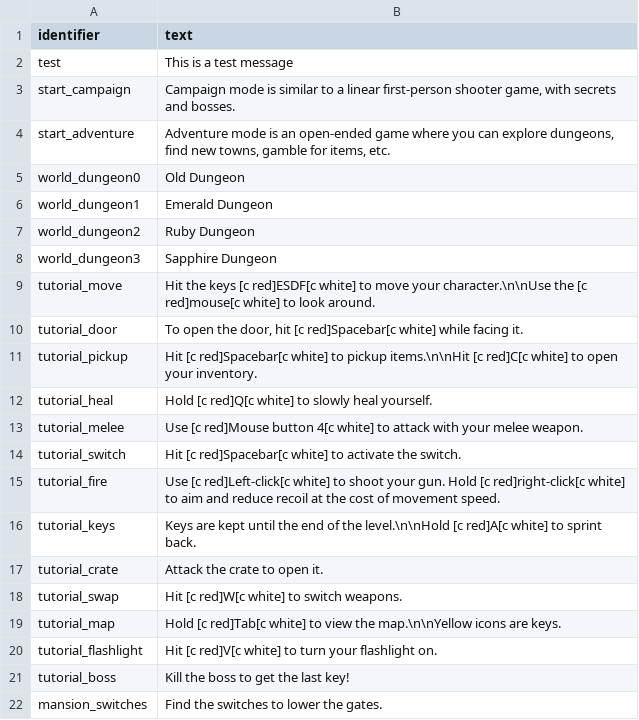
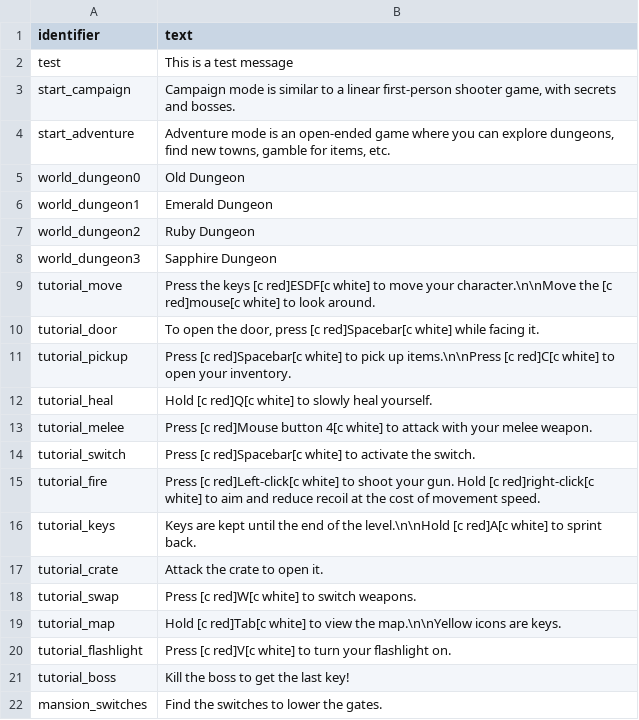
Before and after one commit to ololoken/emptyclip, a TSV file: working/tables/strings.tsv, drawn as a sheet.

```diff
--- a/working/tables/strings.tsv
+++ b/working/tables/strings.tsv
@@ -8,14 +8,14 @@ world_dungeon2	Ruby Dungeon
 world_dungeon3	Sapphire Dungeon
-tutorial_move	Hit the keys [c red]ESDF[c white] to move your character.\n\nUse the [c red]mouse[c white] to look around.
-tutorial_door	To open the door, hit [c red]Spacebar[c white] while facing it.
-tutorial_pickup	Hit [c red]Spacebar[c white] to pickup items.\n\nHit [c red]C[c white] to open your inventory.
+tutorial_move	Press the keys [c red]ESDF[c white] to move your character.\n\nMove the [c red]mouse[c white] to look around.
+tutorial_door	To open the door, press [c red]Spacebar[c white] while facing it.
+tutorial_pickup	Press [c red]Spacebar[c white] to pick up items.\n\nPress [c red]C[c white] to open your inventory.
 tutorial_heal	Hold [c red]Q[c white] to slowly heal yourself.
-tutorial_melee	Use [c red]Mouse button 4[c white] to attack with your melee weapon.
-tutorial_switch	Hit [c red]Spacebar[c white] to activate the switch.
-tutorial_fire	Use [c red]Left-click[c white] to shoot your gun. Hold [c red]right-click[c white] to aim and reduce recoil at the cost of movement speed.
+tutorial_melee	Press [c red]Mouse button 4[c white] to attack with your melee weapon.
+tutorial_switch	Press [c red]Spacebar[c white] to activate the switch.
+tutorial_fire	Press [c red]Left-click[c white] to shoot your gun. Hold [c red]right-click[c white] to aim and reduce recoil at the cost of movement speed.
 tutorial_keys	Keys are kept until the end of the level.\n\nHold [c red]A[c white] to sprint back.
 tutorial_crate	Attack the crate to open it.
-tutorial_swap	Hit [c red]W[c white] to switch weapons.
+tutorial_swap	Press [c red]W[c white] to switch weapons.
 tutorial_map	Hold [c red]Tab[c white] to view the map.\n\nYellow icons are keys.
-tutorial_flashlight	Hit [c red]V[c white] to turn your flashlight on.
+tutorial_flashlight	Press [c red]V[c white] to turn your flashlight on.
 tutorial_boss	Kill the boss to get the last key!
```
Also changed, not shown: working/tables/itemdrops.tsv, 9 other files.
